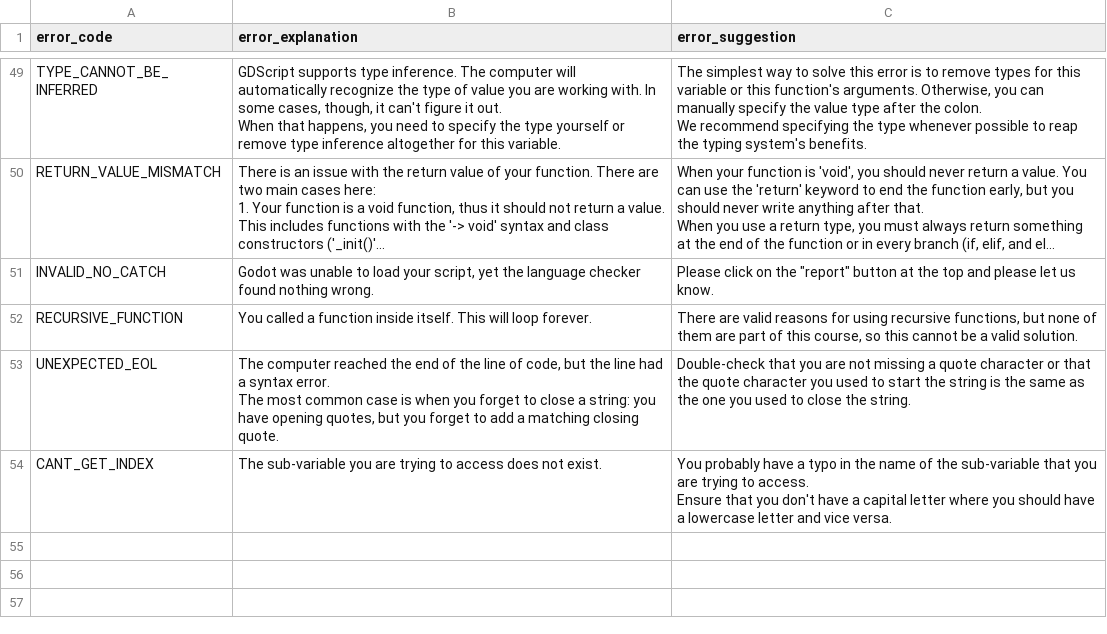
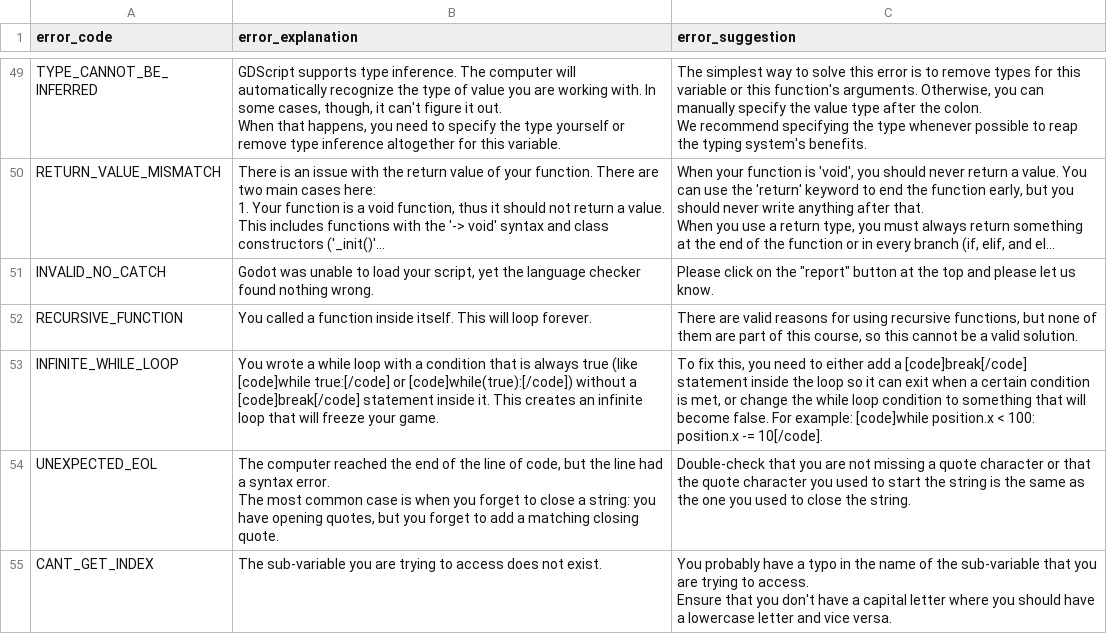
Before and after one commit to GDQuest/learn-gdscript, a CSV file: script_checking/error_database.csv, drawn as a sheet; only a part is shown, gaps mark what is left out; long unchanged cells end in ….

Commit message:
Add a protection against infinite while loops
Close #1013"

```diff
--- a/script_checking/error_database.csv
+++ b/script_checking/error_database.csv
@@ -155,2 +155,3 @@ INVALID_NO_CATCH,"Godot was unable to load your script, yet the language checker
 RECURSIVE_FUNCTION,You called a function inside itself. This will loop forever.,"There are valid reasons for using recursive functions, but none of them are part of this course, so this cannot be a valid solution."
+INFINITE_WHILE_LOOP,"You wrote a while loop with a condition that is always true (like [code]while true:[/code] or [code]while(true):[/code]) without a [code]break[/code] statement inside it. This creates an infinite loop that will freeze your game.","To fix this, you need to either add a [code]break[/code] statement inside the loop so it can exit when a certain condition is met, or change the while loop condition to something that will become false. For example: [code]while position.x < 100: position.x -= 10[/code]."
 UNEXPECTED_EOL,"The computer reached the end of the line of code, but the line had a syntax error.
```
Also changed, not shown: 3 other files.
